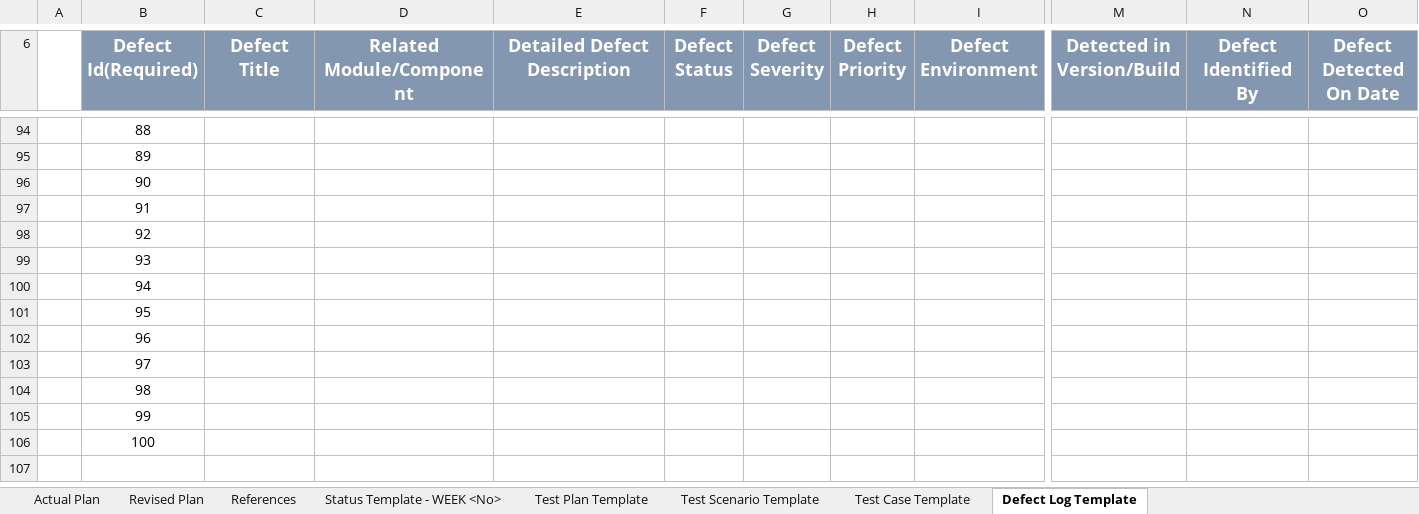
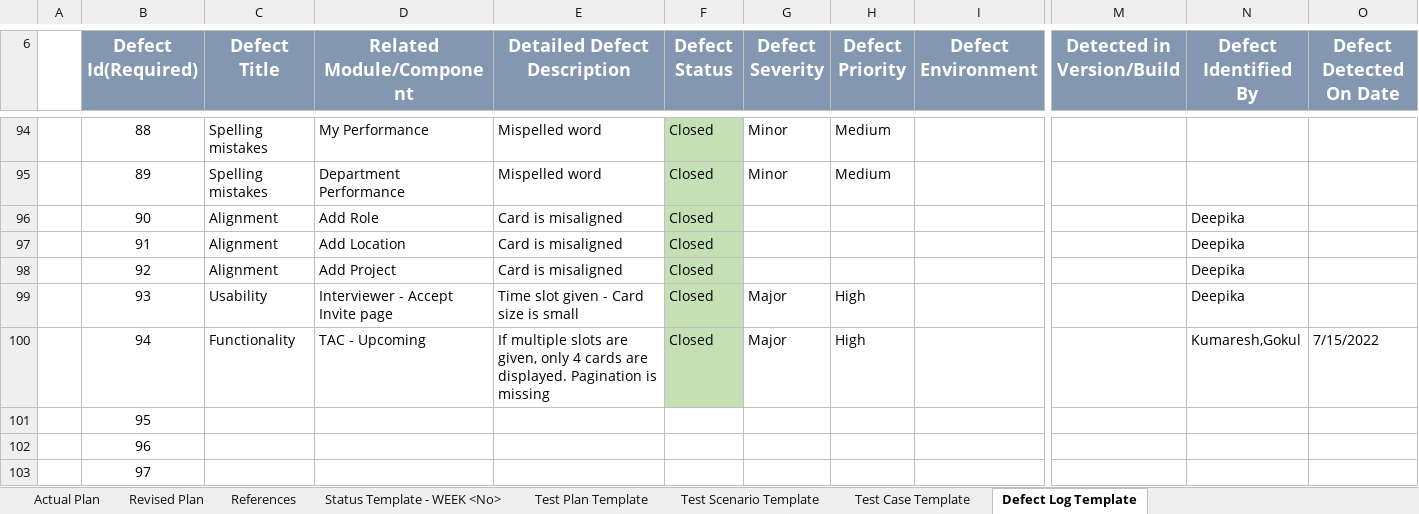
Before and after one commit to TeamAlpha01/Project, an Excel workbook: Testing/Revised Plan.xlsx, sheet Defect Log Template, drawn as a sheet; only a part is shown, gaps mark what is left out; the shorter side is filled out with more unchanged rows; values as stored, in another font and other column widths than the file's, no borders; table styles not drawn; the diff covers the shown part only; the diff names each change by its address in the sheet, - before the commit and + after, or states it on an @@ line.

```diff
--- a/Testing/Revised Plan.xlsx (sheet Defect Log Template)
+++ b/Testing/Revised Plan.xlsx (sheet Defect Log Template)
-C94:C95 (Defect Title): (empty)
+C94:C95 (Defect Title): Spelling mistakes
-D94 (Related Module/Component): (empty)
+D94 (Related Module/Component): My Performance
-E94:E95 (Detailed Defect Description): (empty)
+E94:E95 (Detailed Defect Description): Mispelled word
-F94:F100 (Defect Status): (empty)
+F94:F100 (Defect Status): Closed
-F94:F100 fill: none
+F94:F100 fill: #C5E0B4
-G94:G95 (Defect Severity): (empty)
+G94:G95 (Defect Severity): Minor
-H94:H95 (Defect Priority): (empty)
+H94:H95 (Defect Priority): Medium
-D95 (Related Module/Component): (empty)
+D95 (Related Module/Component): Department Performance
-C96:C98 (Defect Title): (empty)
+C96:C98 (Defect Title): Alignment
-D96 (Related Module/Component): (empty)
+D96 (Related Module/Component): Add Role
-E96:E98 (Detailed Defect Description): (empty)
+E96:E98 (Detailed Defect Description): Card is misaligned
-N96:N99 (Defect Identified By): (empty)
+N96:N99 (Defect Identified By): Deepika
-D97 (Related Module/Component): (empty)
+D97 (Related Module/Component): Add Location
-D98 (Related Module/Component): (empty)
+D98 (Related Module/Component): Add Project
-C99 (Defect Title): (empty)
+C99 (Defect Title): Usability
-D99 (Related Module/Component): (empty)
+D99 (Related Module/Component): Interviewer - Accept Invite page
-E99 (Detailed Defect Description): (empty)
+E99 (Detailed Defect Description): Time slot given - Card size is small
-G99:G100 (Defect Severity): (empty)
+G99:G100 (Defect Severity): Major
-H99:H100 (Defect Priority): (empty)
+H99:H100 (Defect Priority): High
-C100 (Defect Title): (empty)
+C100 (Defect Title): Functionality
-D100 (Related Module/Component): (empty)
+D100 (Related Module/Component): TAC - Upcoming
-E100 (Detailed Defect Description): (empty)
+E100 (Detailed Defect Description): If multiple slots are given, only 4 cards are displayed. Pagination is missing
-N100 (Defect Identified By): (empty)
+N100 (Defect Identified By): Kumaresh,Gokul
-O100 (Defect Detected On Date): (empty)
+O100 (Defect Detected On Date): 7/15/2022
```
Also changed, not shown: 56 edited cells and cell formats elsewhere in this sheet.
